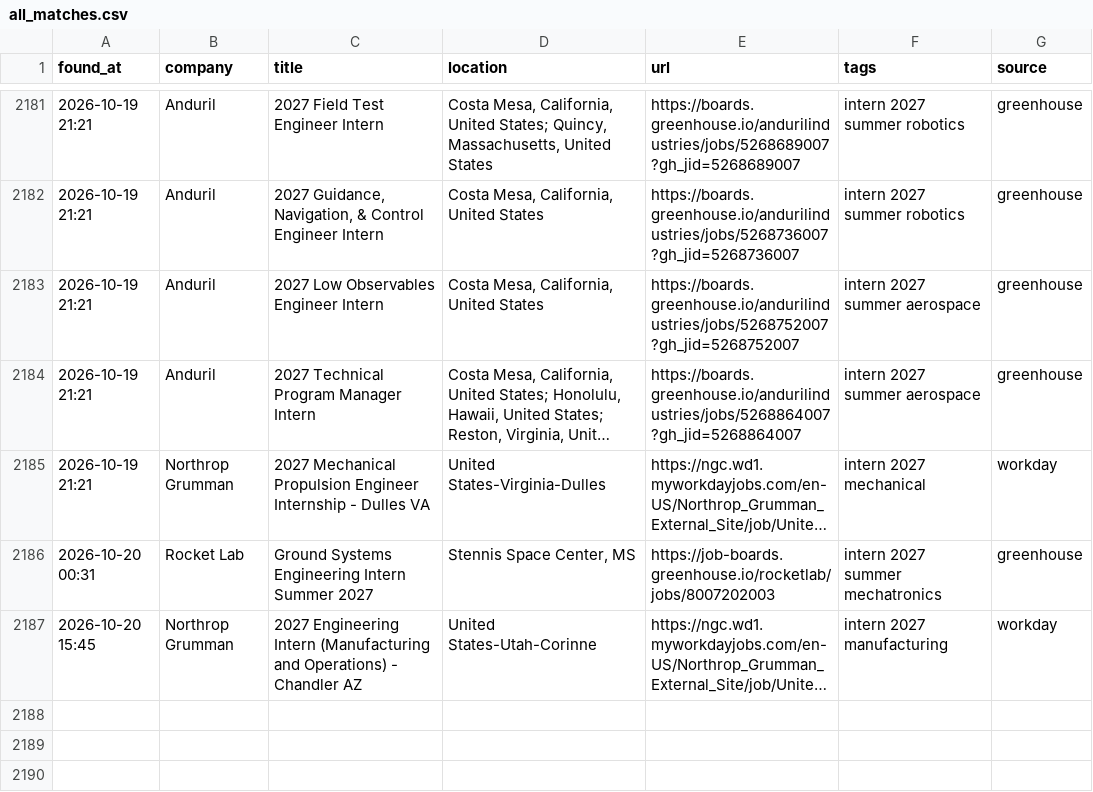
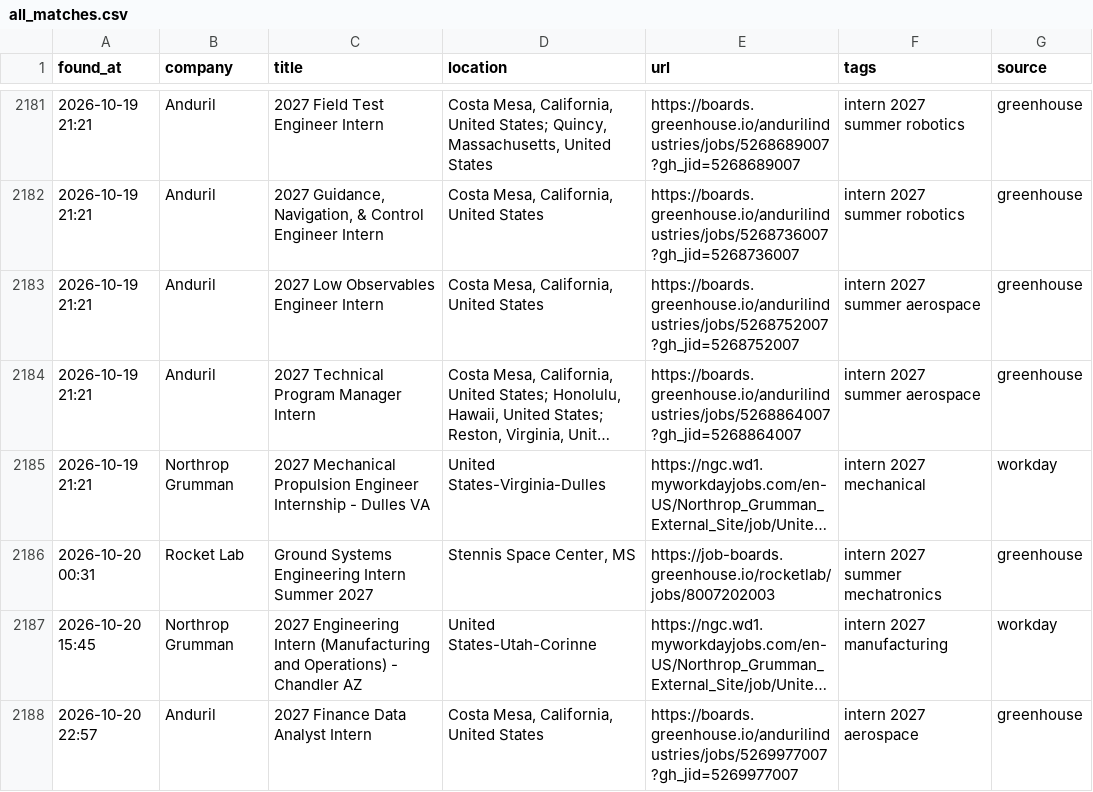
Before and after one commit to anshpatel8014-dotcom/internships, a CSV file: all_matches.csv, drawn as a sheet; only a part is shown, gaps mark what is left out; long unchanged cells end in …; the diff names each change by its address in the sheet, - before the commit and + after, or states it on an @@ line.

```diff
--- a/all_matches.csv
+++ b/all_matches.csv
+row 2188: 2026-10-20 22:57 | Anduril | 2027 Finance Data Analyst Intern | Costa Mesa, California, United States | https://boards.greenhouse.io/andurilindustries/jobs/5269977007?gh_jid=5269977007 | intern 2027 aerospace | greenhouse
```
Also changed, not shown: 2 other files.
